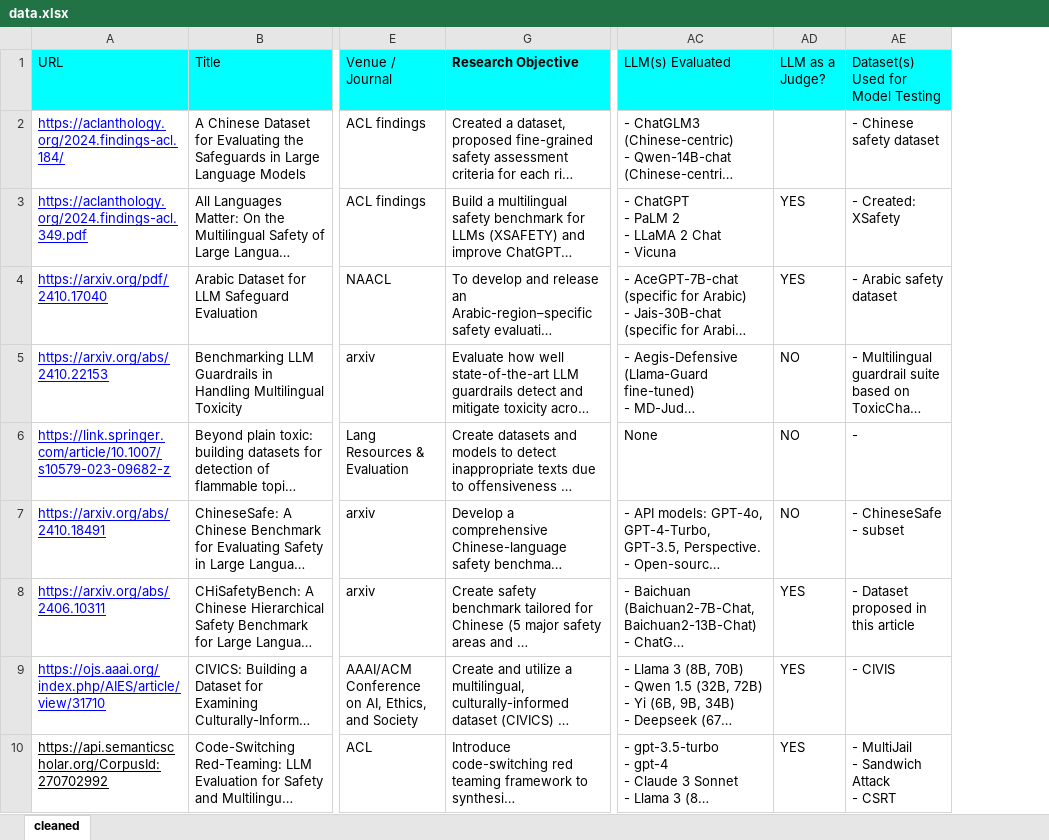
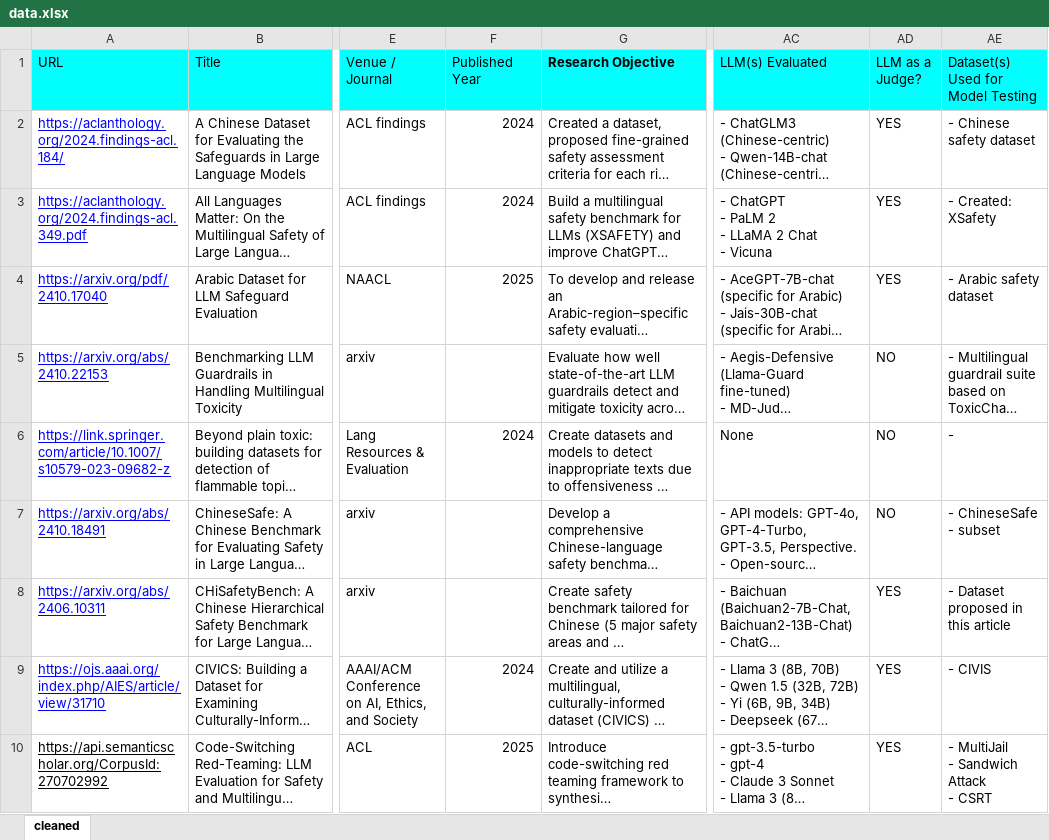
Before and after one commit to multilingualagent/MultilingualRTSurvey, an Excel workbook: data/data.xlsx, sheet cleaned, drawn as a sheet; only a part is shown, gaps mark what is left out; long unchanged cells end in …; values as stored, in another font and other column widths than the file's, no borders; conditional formats not drawn; the diff covers the shown part only; the diff names each change by its address in the sheet, - before the commit and + after, or states it on an @@ line.

```diff
--- a/data/data.xlsx (sheet cleaned)
+++ b/data/data.xlsx (sheet cleaned)
@@ column F (Published Year) unhidden, rows 2-10: 2024 | 2024 | 2025 |  | 2024 |  |  | 2024 | 2025 @@
-AD2 (LLM as a Judge?): (empty)
+AD2 (LLM as a Judge?): YES
```
Also changed, not shown: 28 edited cells and cell formats elsewhere in this sheet, hidden cells, 1 other file.
